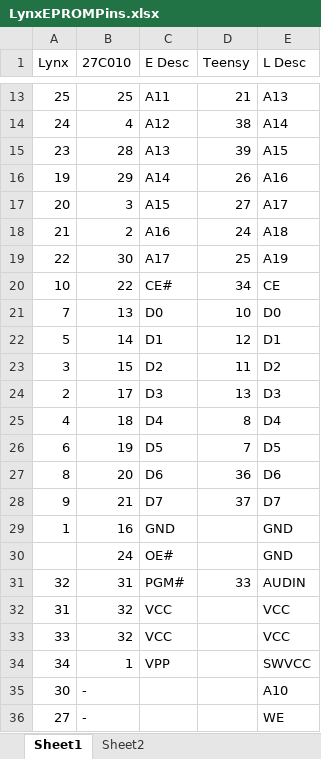
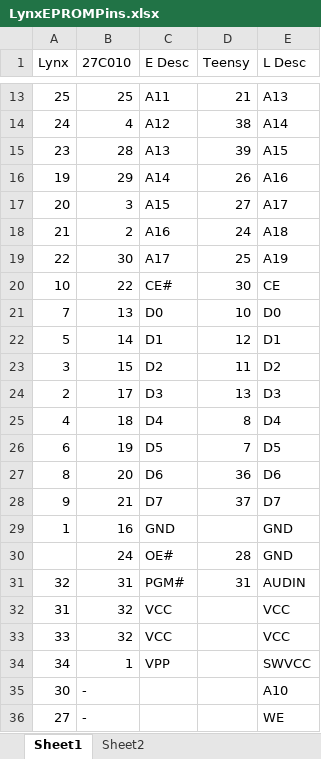
Before and after one commit to BrianPeek/EPROMEmu, an Excel workbook: other/LynxEPROMPins.xlsx, sheet Sheet1, drawn as a sheet; only a part is shown, gaps mark what is left out; values as stored, in another font and other column widths than the file's, no borders; the diff names each change by its address in the sheet, - before the commit and + after, or states it on an @@ line.

```diff
--- a/other/LynxEPROMPins.xlsx (sheet Sheet1)
+++ b/other/LynxEPROMPins.xlsx (sheet Sheet1)
-D20 (Teensy): 34
+D20 (Teensy): 30
-D30 (Teensy): (empty)
+D30 (Teensy): 28
-D31 (Teensy): 33
+D31 (Teensy): 31
```
Also changed, not shown: 34 other files.
